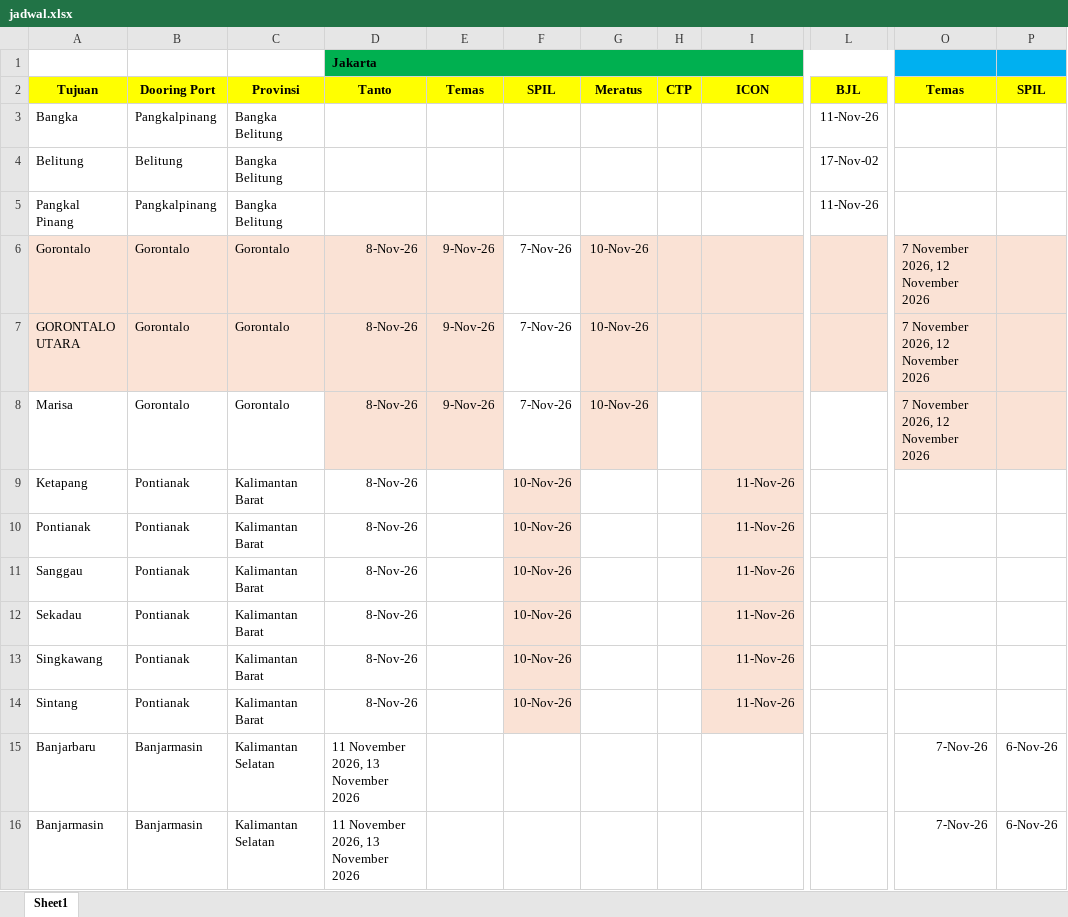
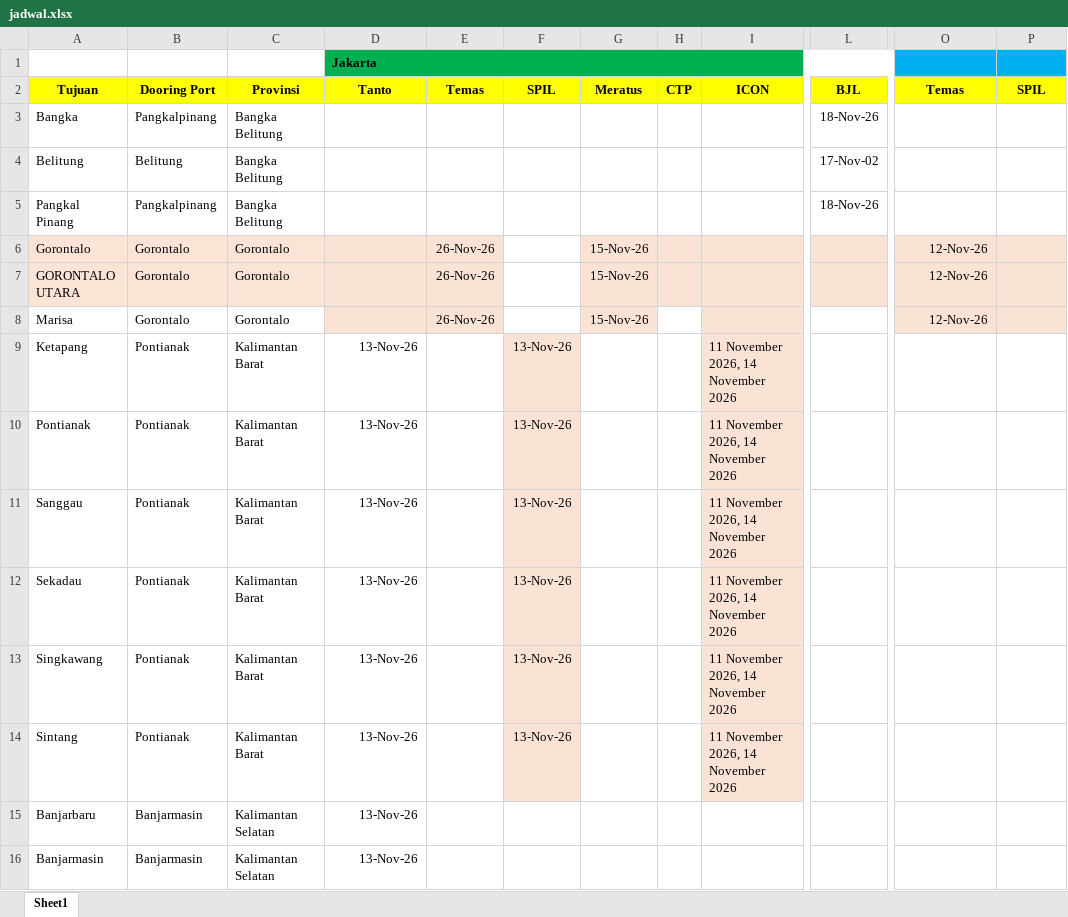
Before and after one commit to scmfokus/jadwal-kapal-FOKUS, an Excel workbook: jadwal.xlsx, sheet Sheet1, drawn as a sheet; only a part is shown, gaps mark what is left out; values as stored, in another font and other column widths than the file's, no borders; the diff covers the shown part only; the diff names each change by its address in the sheet, - before the commit and + after, or states it on an @@ line.

Commit message:
Add files via upload

```diff
--- a/jadwal.xlsx (sheet Sheet1)
+++ b/jadwal.xlsx (sheet Sheet1)
-L3: 11-Nov-26
+L3: 18-Nov-26
-L5: 11-Nov-26
+L5: 18-Nov-26
-D6:D8: 8-Nov-26
+D6:D8: (empty)
-E6:E8: 9-Nov-26
+E6:E8: 26-Nov-26
-F6:F8: 7-Nov-26
+F6:F8: (empty)
-G6:G8: 10-Nov-26
+G6:G8: 15-Nov-26
-O6:O8: 7 November 2026, 12 November 2026
+O6:O8: 12-Nov-26
-D9:D14: 8-Nov-26
+D9:D14: 13-Nov-26
-F9:F14: 10-Nov-26
+F9:F14: 13-Nov-26
-I9:I14: 11-Nov-26
+I9:I14: 11 November 2026, 14 November 2026
-D15:D16: 11 November 2026, 13 November 2026
+D15:D16: 13-Nov-26
-O15:O16: 7-Nov-26
+O15:O16: (empty)
-P15:P16: 6-Nov-26
+P15:P16: (empty)
```
Also changed, not shown: 114 edited cells elsewhere in this sheet.
